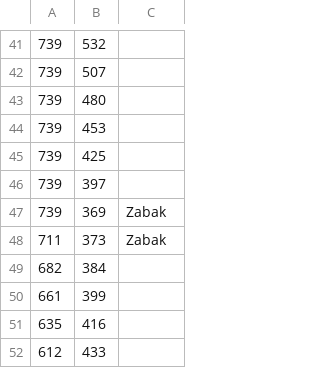
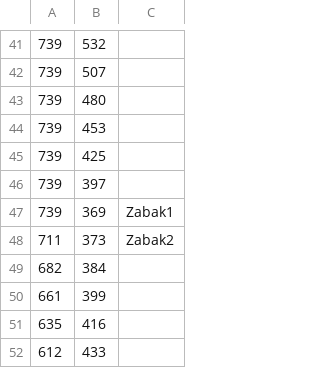
Before and after one commit to PavelHolanek/ZPohadkyDoPohadky, a CSV file: app/src/main/res/raw/c.csv, drawn as a sheet; only a part is shown, gaps mark what is left out.

```diff
--- a/app/src/main/res/raw/c.csv
+++ b/app/src/main/res/raw/c.csv
@@ -46,4 +46,4 @@
 739,397,
-739,369,Zabak
-711,373,Zabak
+739,369,Zabak1
+711,373,Zabak2
 682,384,
```
Also changed, not shown: app/src/main/res/raw/a.csv, app/src/main/res/raw/d.csv, 1 other file.
